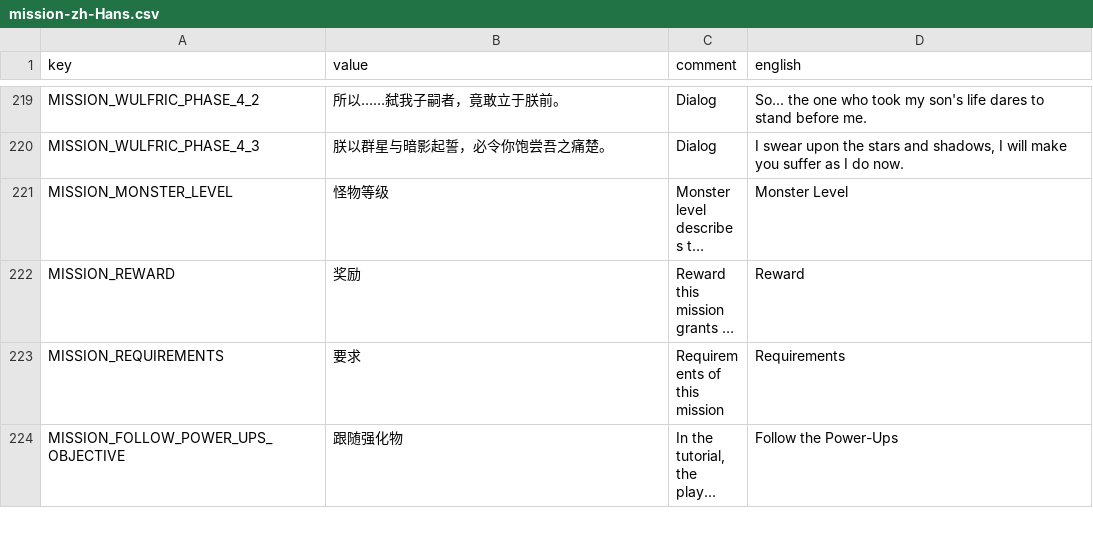
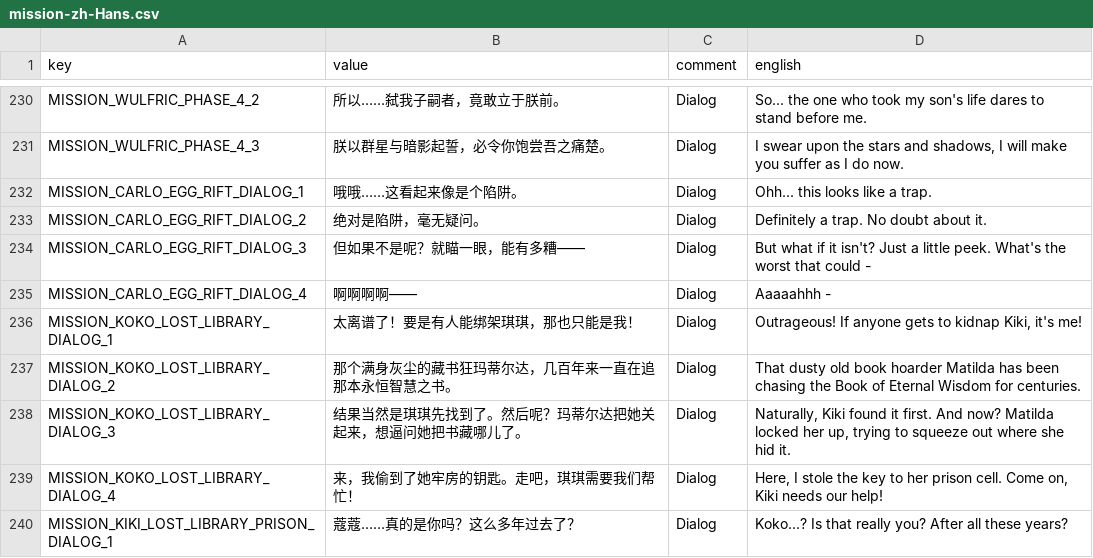
Before and after one commit to casid/astroloot-localization, a CSV file: zh-Hans/mission-zh-Hans.csv, drawn as a sheet; only a part is shown, gaps mark what is left out; the shorter side is filled out with more unchanged rows; long unchanged cells end in …; the diff covers the shown part only; the diff names each change by its address in the sheet, - before the commit and + after, or states it on an @@ line.

```diff
--- a/zh-Hans/mission-zh-Hans.csv
+++ b/zh-Hans/mission-zh-Hans.csv
+row 232: MISSION_CARLO_EGG_RIFT_DIALOG_1 | 哦哦……这看起来像是个陷阱。 | Dialog | Ohh... this looks like a trap.
+row 233: MISSION_CARLO_EGG_RIFT_DIALOG_2 | 绝对是陷阱，毫无疑问。 | Dialog | Definitely a trap. No doubt about it.
+row 234: MISSION_CARLO_EGG_RIFT_DIALOG_3 | 但如果不是呢？就瞄一眼，能有多糟—— | Dialog | But what if it isn't? Just a little peek. What's the worst that could -
+row 235: MISSION_CARLO_EGG_RIFT_DIALOG_4 | 啊啊啊啊—— | Dialog | Aaaaahhh -
+row 236: MISSION_KOKO_LOST_LIBRARY_DIALOG_1 | 太离谱了！要是有人能绑架琪琪，那也只能是我！ | Dialog | Outrageous! If anyone gets to kidnap Kiki, it's me!
+row 237: MISSION_KOKO_LOST_LIBRARY_DIALOG_2 | 那个满身灰尘的藏书狂玛蒂尔达，几百年来一直在追那本永恒智慧之书。 | Dialog | That dusty old book hoarder Matilda has been chasing the Book of Eternal Wisdom for centuries.
+row 238: MISSION_KOKO_LOST_LIBRARY_DIALOG_3 | 结果当然是琪琪先找到了。然后呢？玛蒂尔达把她关起来，想逼问她把书藏哪儿了。 | Dialog | Naturally, Kiki found it first. And now? Matilda locked her up, trying to squeeze out where she hid it.
+row 239: MISSION_KOKO_LOST_LIBRARY_DIALOG_4 | 来，我偷到了她牢房的钥匙。走吧，琪琪需要我们帮忙！ | Dialog | Here, I stole the key to her prison cell. Come on, Kiki needs our help!
+row 240: MISSION_KIKI_LOST_LIBRARY_PRISON_DIALOG_1 | 蔻蔻……真的是你吗？这么多年过去了？ | Dialog | Koko...? Is that really you? After all these years?
```
Also changed, not shown: 13 added rows and 2 edited cells elsewhere in this file, zh-Hans/common-zh-Hans.csv, zh-Hans/item-zh-Hans.csv, 5 other files.
